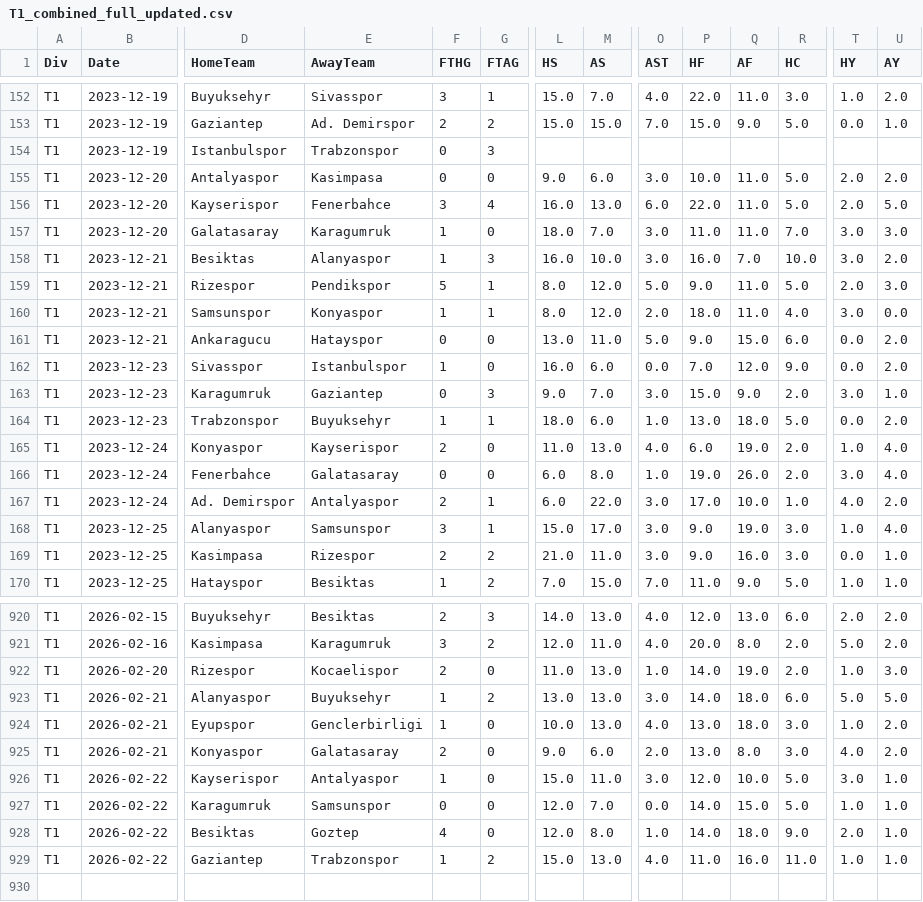
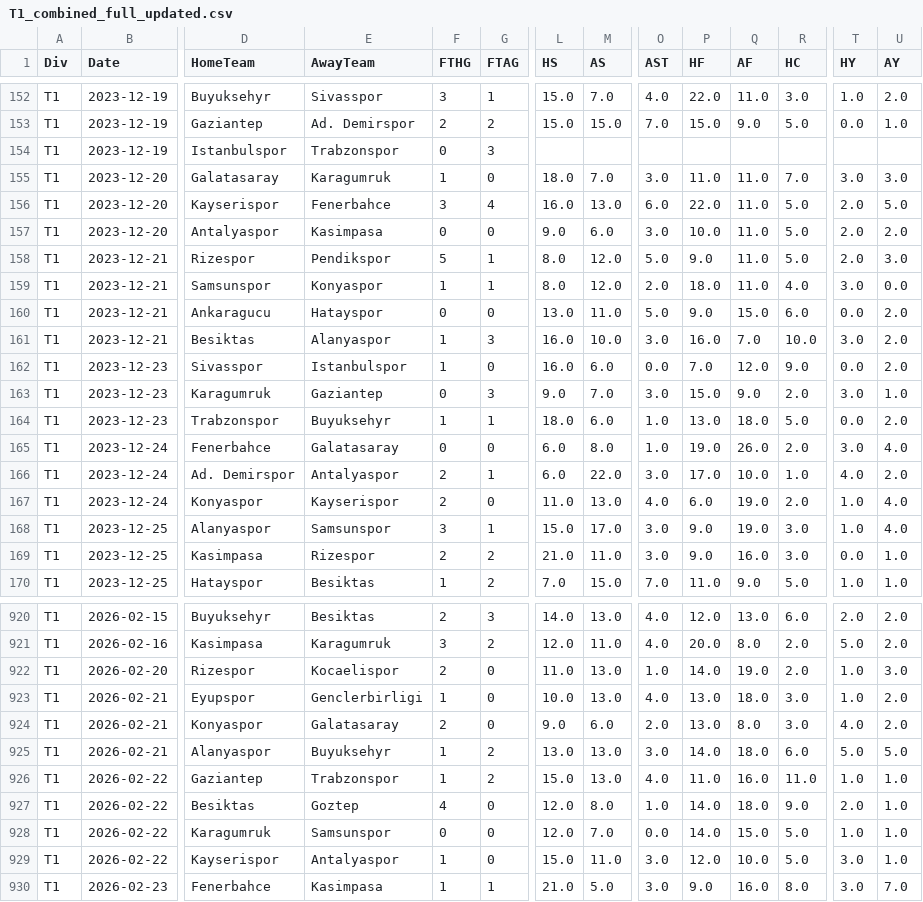
Before and after one commit to Daifyyy/Poisson, a CSV file: data/T1_combined_full_updated.csv, drawn as a sheet; only a part is shown, gaps mark what is left out; addresses are those after the commit; rows hold the shown columns only; the diff covers the shown part only; the diff names each change by its address in the sheet, - before the commit and + after, or states it on an @@ line.

```diff
--- a/data/T1_combined_full_updated.csv
+++ b/data/T1_combined_full_updated.csv
@@ row 157 moved to row 155: T1 @@
@@ row 158 moved to row 161: T1 @@
@@ row 165 moved to row 167: T1 @@
@@ row 923 moved to row 925: T1 @@
@@ row 929 moved to row 926: T1 @@
@@ row 928 moved to row 927: T1 @@
+row 928: T1 | 2026-02-22 | Karagumruk | Samsunspor | 0 | 0 | 12.0 | 7.0 | 0.0 | 14.0 | 15.0 | 5.0 | 1.0 | 1.0
-B930 (Date): 2026-02-22
+B930 (Date): 2026-02-23
-D930 (HomeTeam): Karagumruk
+D930 (HomeTeam): Fenerbahce
-E930 (AwayTeam): Samsunspor
+E930 (AwayTeam): Kasimpasa
-F930 (FTHG): 0
+F930 (FTHG): 1
-G930 (FTAG): 0
+G930 (FTAG): 1
-L930 (HS): 12.0
+L930 (HS): 21.0
-M930 (AS): 7.0
+M930 (AS): 5.0
-O930 (AST): 0.0
+O930 (AST): 3.0
-P930 (HF): 14.0
+P930 (HF): 9.0
-Q930 (AF): 15.0
+Q930 (AF): 16.0
-R930 (HC): 5.0
+R930 (HC): 8.0
-T930 (HY): 1.0
+T930 (HY): 3.0
-U930 (AY): 1.0
+U930 (AY): 7.0
```
Also changed, not shown: 87 moved rows and 1 edited cell elsewhere in this file, data/E0_combined_full_updated.csv, data/I1_combined_full_updated.csv, 2 other files.
